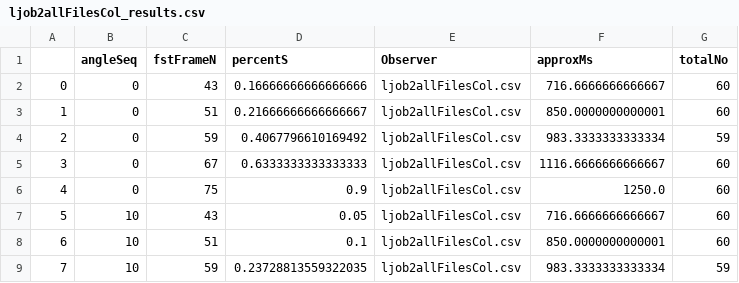
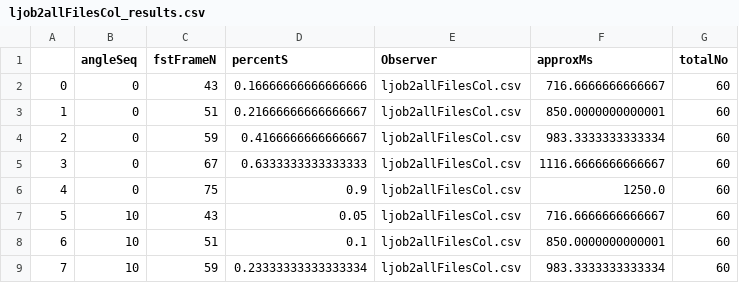
Before and after one commit to merrysc/nitesanal, a CSV file: ljob2/ljob2allFilesCol_results.csv, drawn as a sheet; only a part is shown; the diff covers the shown part only.

```diff
--- a/ljob2/ljob2allFilesCol_results.csv
+++ b/ljob2/ljob2allFilesCol_results.csv
@@ -3,3 +3,3 @@
 1,0,51,0.21666666666666667,ljob2allFilesCol.csv,850.0000000000001,60
-2,0,59,0.4067796610169492,ljob2allFilesCol.csv,983.3333333333334,59
+2,0,59,0.4166666666666667,ljob2allFilesCol.csv,983.3333333333334,60
 3,0,67,0.6333333333333333,ljob2allFilesCol.csv,1116.6666666666667,60
@@ -8,2 +8,2 @@
 6,10,51,0.1,ljob2allFilesCol.csv,850.0000000000001,60
-7,10,59,0.23728813559322035,ljob2allFilesCol.csv,983.3333333333334,59
+7,10,59,0.23333333333333334,ljob2allFilesCol.csv,983.3333333333334,60
```
Also changed, not shown: 14 edited cells elsewhere in this file, ljob2/ljob2allFilesCol_PSEresults.csv, 4 other files.
